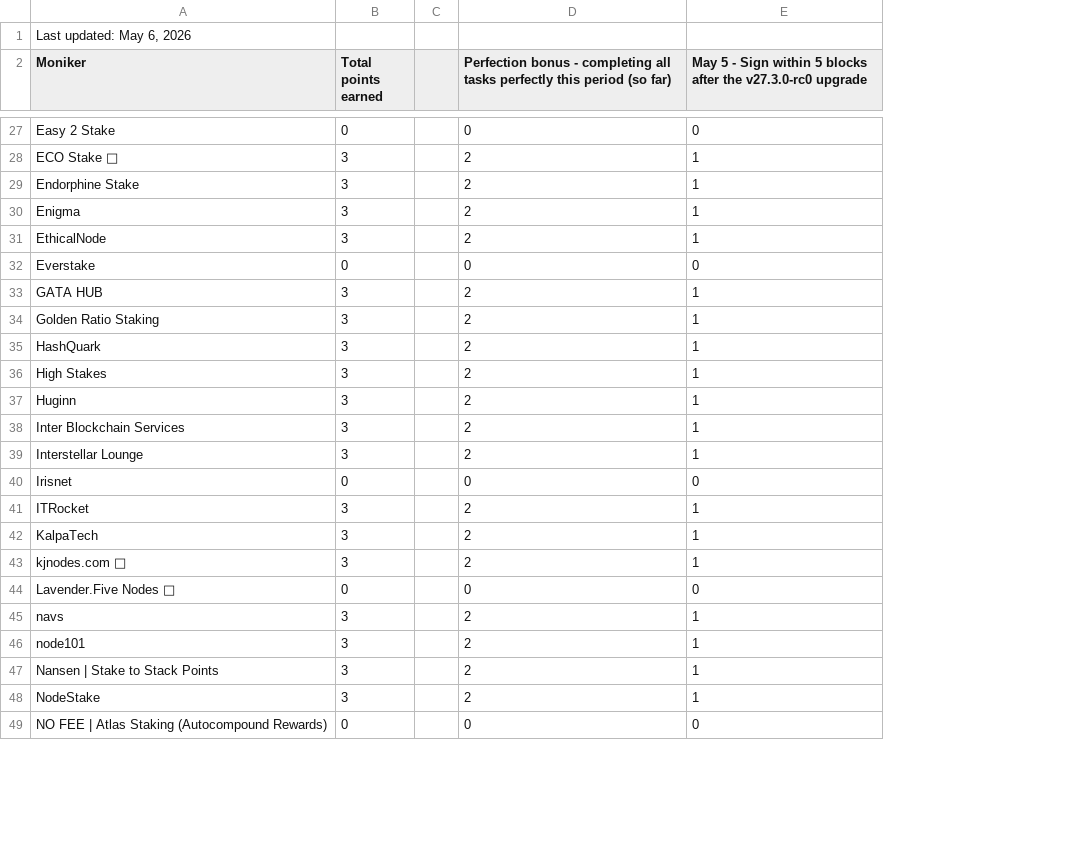
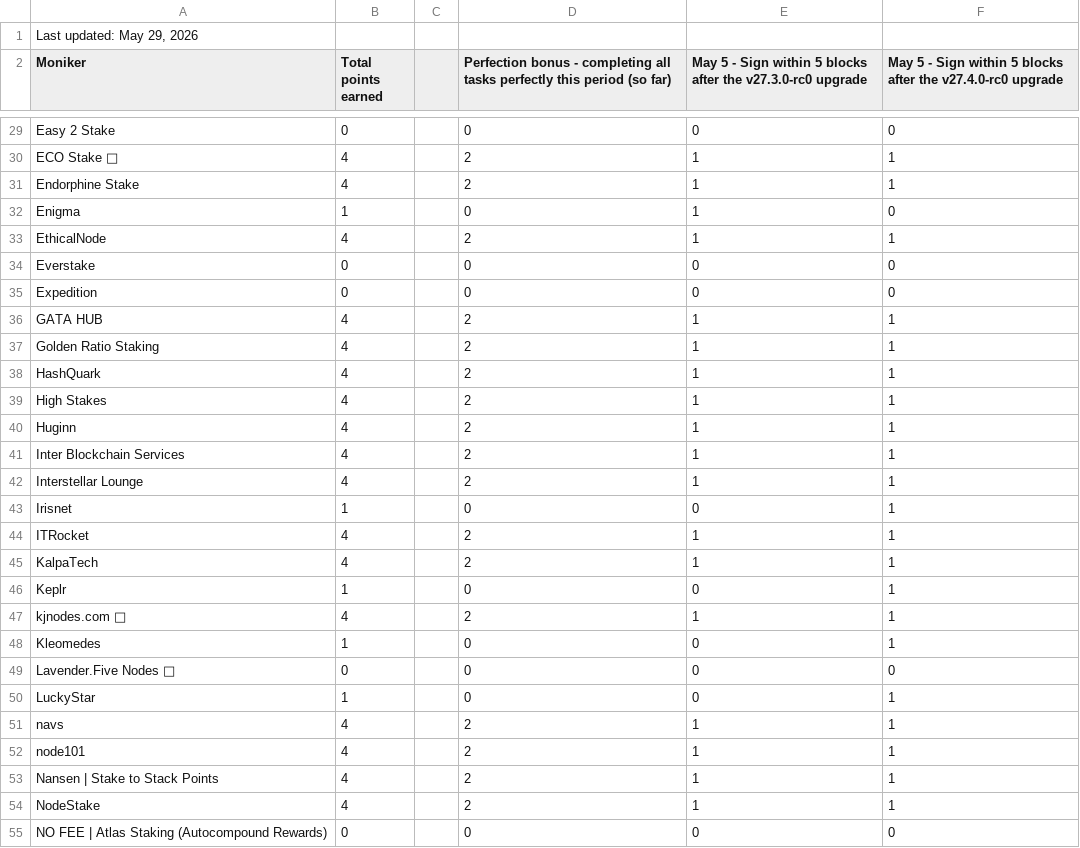
Before and after one commit to hyphacoop/site-for-TIP-data, a CSV file: site/data/may_2026.csv, drawn as a sheet; only a part is shown, gaps mark what is left out; addresses are those after the commit; the diff covers the shown part only; the diff names each change by its address in the sheet, - before the commit and + after, or states it on an @@ line.

```diff
--- a/site/data/may_2026.csv
+++ b/site/data/may_2026.csv
+column F, row 2: May 5 - Sign within 5 blocks after the v27.4.0-rc0 upgrade; rows 29-34: 0 | 1 | 1 | 0 | 1 | 0; rows 36-45: all 1; row 47: 1; row 49: 0; rows 51-55: 1 | 1 | 1 | 1 | 0
-A1 (Moniker): Last updated: May 6, 2026
+A1 (Moniker): Last updated: May 29, 2026
-B30:B31 (Total points earned): 3
+B30:B31 (Total points earned): 4
-B32 (Total points earned): 3
+B32 (Total points earned): 1
-D32: 2
+D32: 0
-B33 (Total points earned): 3
+B33 (Total points earned): 4
+row 35: Expedition | 0 |  | 0 | 0 | 0
-B36:B42 (Total points earned): 3
+B36:B42 (Total points earned): 4
-B43 (Total points earned): 0
+B43 (Total points earned): 1
-B44:B45 (Total points earned): 3
+B44:B45 (Total points earned): 4
+row 46: Keplr | 1 |  | 0 | 0 | 1
-B47 (Total points earned): 3
+B47 (Total points earned): 4
+row 48: Kleomedes | 1 |  | 0 | 0 | 1
+row 50: LuckyStar | 1 |  | 0 | 0 | 1
-B51:B54 (Total points earned): 3
+B51:B54 (Total points earned): 4
```
Also changed, not shown: 2 added rows and 49 edited cells elsewhere in this file, 1 other file.
